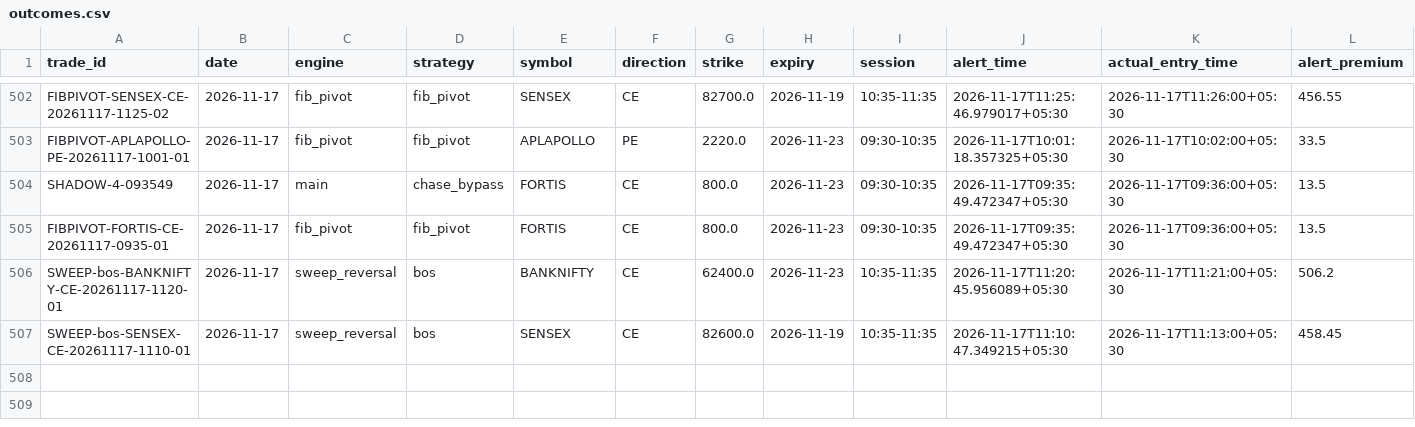
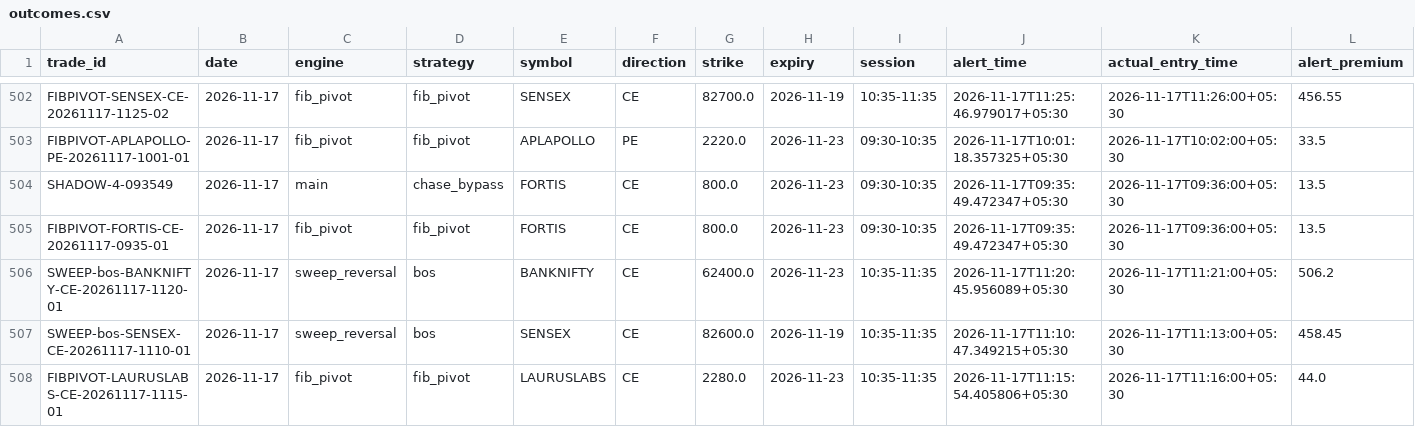
Before and after one commit to kothasanketh93-afk/options-alert-scanner, a CSV file: ledger/outcomes.csv, drawn as a sheet; only a part is shown, gaps mark what is left out; rows hold the shown columns only; the diff names each change by its address in the sheet, - before the commit and + after, or states it on an @@ line.

```diff
--- a/ledger/outcomes.csv
+++ b/ledger/outcomes.csv
+row 508: FIBPIVOT-LAURUSLABS-CE-20261117-1115-01 | 2026-11-17 | fib_pivot | fib_pivot | LAURUSLABS | CE | 2280.0 | 2026-11-23 | 10:35-11:35 | 2026-11-17T11:15:54.405806+05:30 | 2026-11-17T11:16:00+05:30 | 44.0
```
Also changed, not shown: ledger/pattern_tape/2026-11-17.csv, 3 other files.
